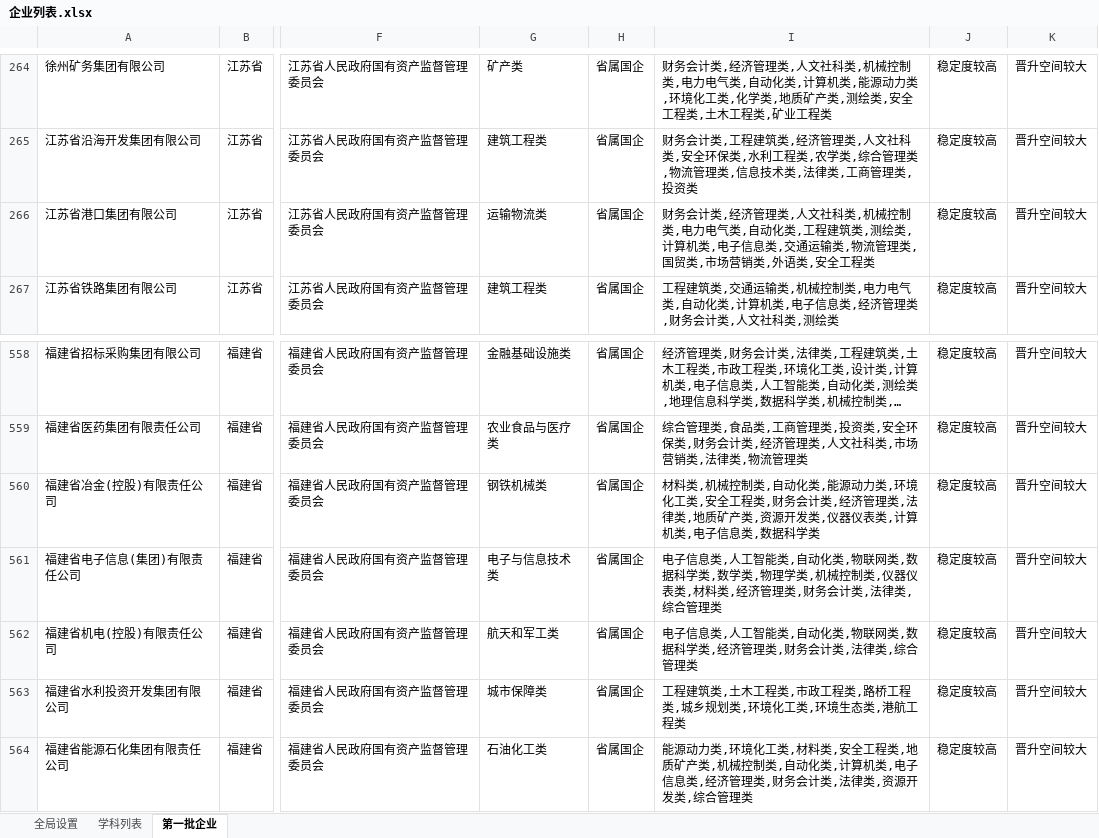
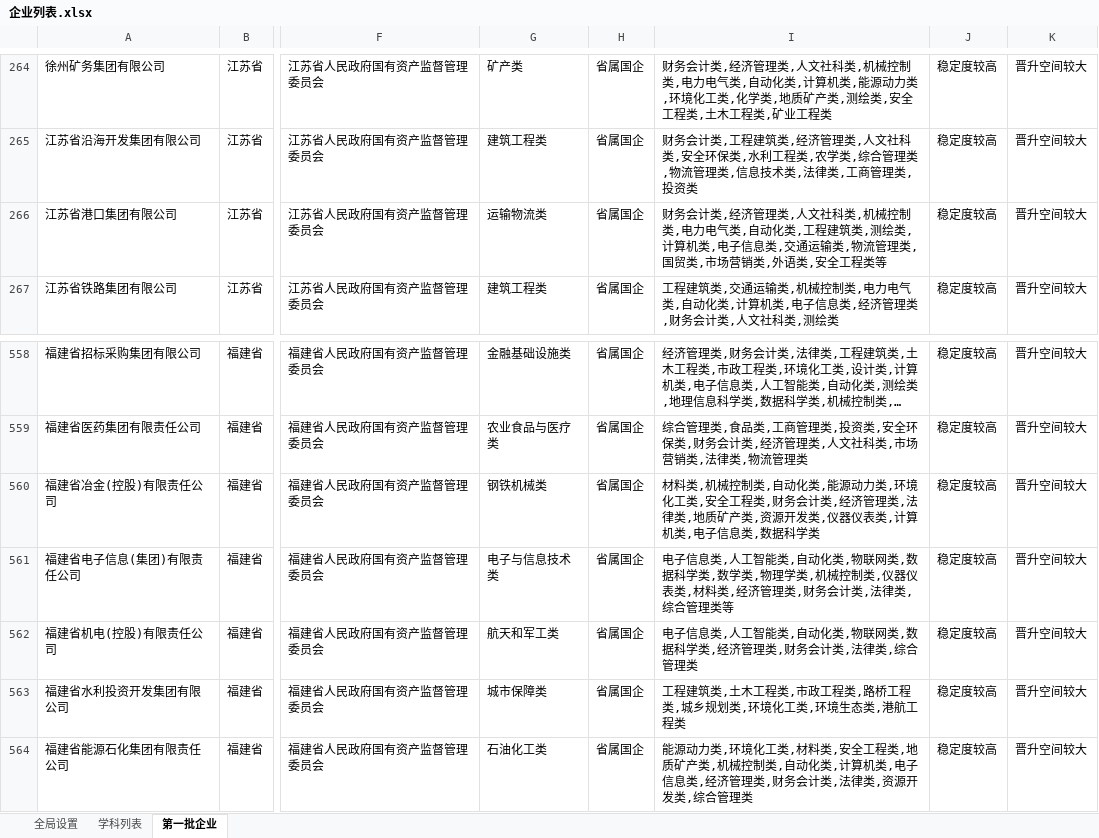
Before and after one commit to PokiFOX/qiuzhijia, an Excel workbook: config/企业列表.xlsx, sheet 第一批企业, drawn as a sheet; only a part is shown, gaps mark what is left out; long unchanged cells end in …; values as stored, in another font and other column widths than the file's, no borders; the diff names each change by its address in the sheet, - before the commit and + after, or states it on an @@ line.

```diff
--- a/config/企业列表.xlsx (sheet 第一批企业)
+++ b/config/企业列表.xlsx (sheet 第一批企业)
-I266: …全工程类
+I266: …全工程类等
-I561: …合管理类
+I561: …合管理类等
```
Also changed, not shown: sheet 学科列表.
